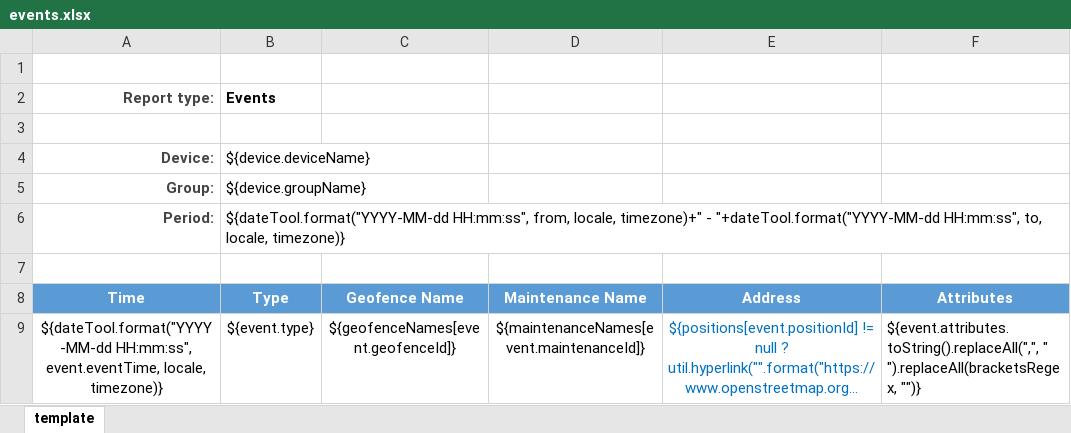
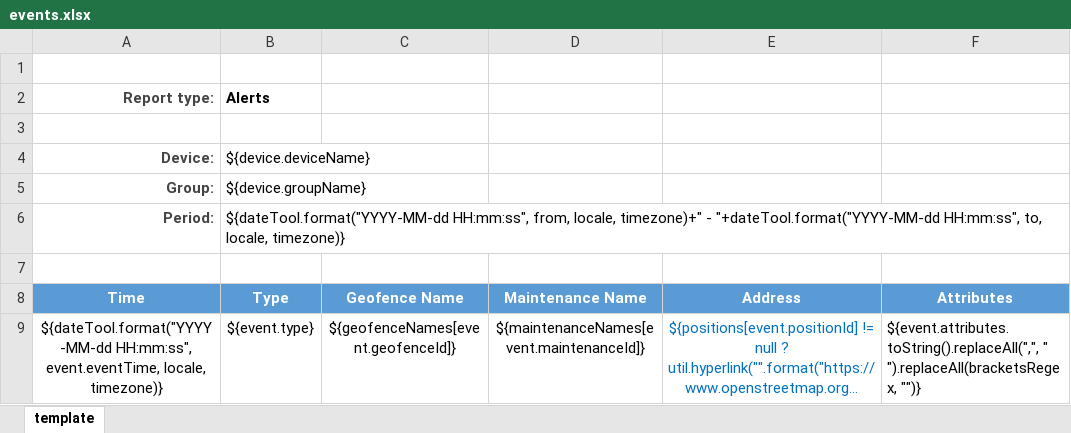
Before and after one commit to gtmobiservices/TrackingApp, an Excel workbook: templates/export/events.xlsx, sheet template, drawn as a sheet; long unchanged cells end in …; values as stored, in another font and other column widths than the file's, no borders; charts and pictures not drawn; the diff names each change by its address in the sheet, - before the commit and + after, or states it on an @@ line.

```diff
--- a/templates/export/events.xlsx (sheet template)
+++ b/templates/export/events.xlsx (sheet template)
-B2: Events
+B2: Alerts
```
Also changed, not shown: charts or pictures, templates/export/route.xlsx, templates/export/stops.xlsx, 2 other files.
